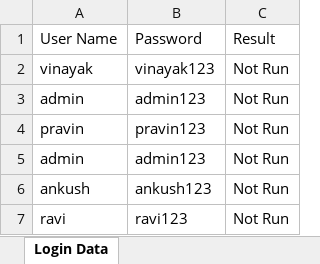
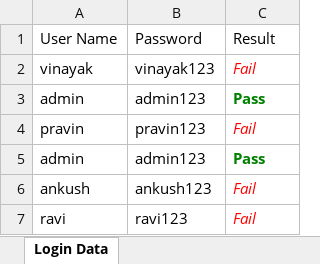
Before and after one commit to ankushvankore/Selenium_WebDriver_11, an Excel workbook: MySeleniumAutomationProject/ExcelFiles/LoginData.xlsx, sheet Login Data, drawn as a sheet; values as stored, in another font and other column widths than the file's, no borders; the diff names each change by its address in the sheet, - before the commit and + after, or states it on an @@ line.

```diff
--- a/MySeleniumAutomationProject/ExcelFiles/LoginData.xlsx (sheet Login Data)
+++ b/MySeleniumAutomationProject/ExcelFiles/LoginData.xlsx (sheet Login Data)
-C2: Not Run
+C2: Fail
@@ C2 italic: off → on, text colour: black → #FF0000 @@
-C3: Not Run
+C3: Pass
@@ C3 bold: off → on, text colour: black → #008000 @@
-C4: Not Run
+C4: Fail
@@ C4 italic: off → on, text colour: black → #FF0000 @@
-C5: Not Run
+C5: Pass
@@ C5 bold: off → on, text colour: black → #008000 @@
-C6:C7: Not Run
+C6:C7: Fail
@@ C6:C7 italic: off → on, text colour: black → #FF0000 @@
```
Also changed, not shown: 16 other files.
